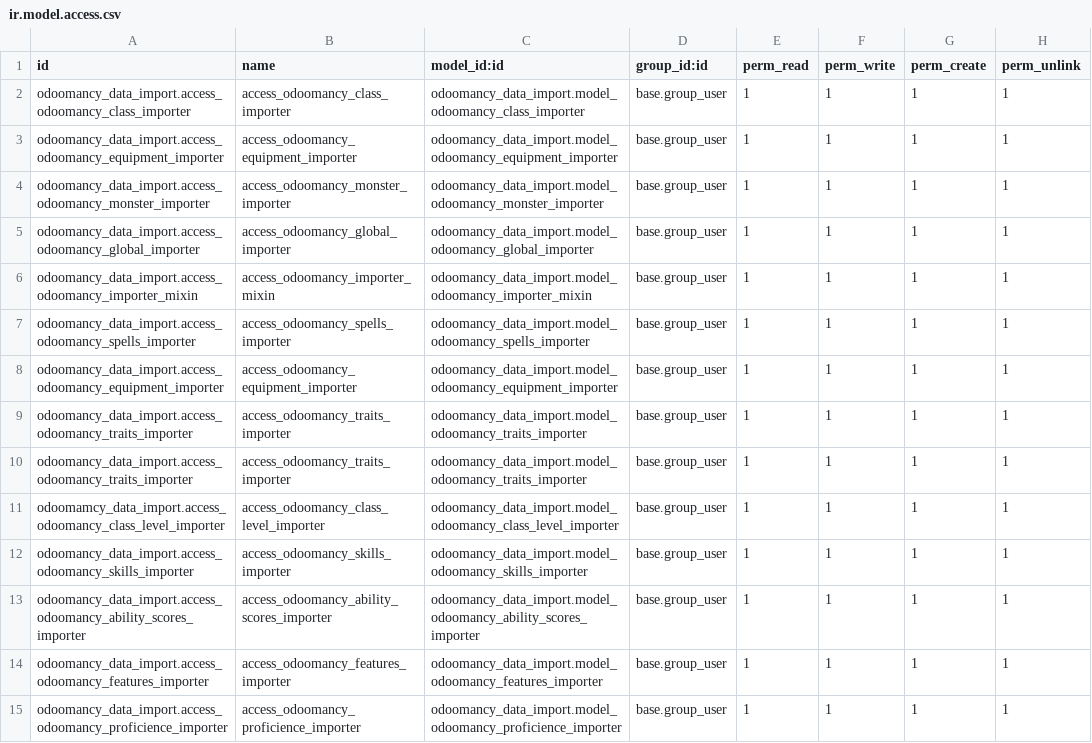
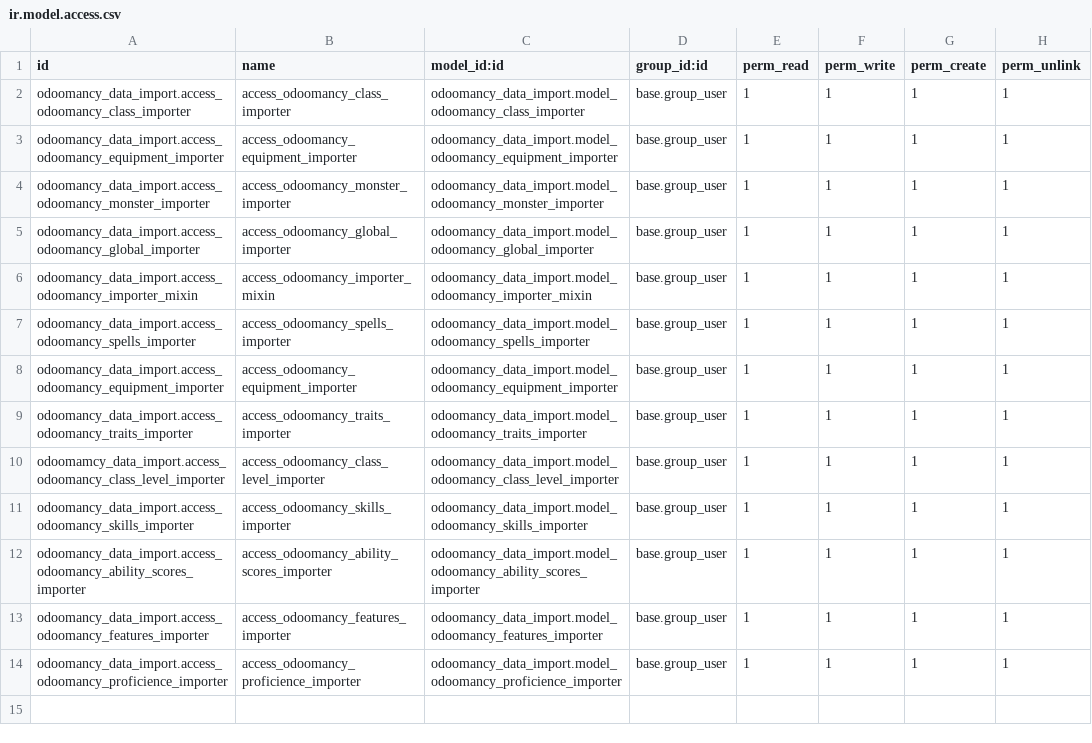
Before and after one commit to JLandion/Odoomancy, a CSV file: odoomancy_data_import/security/ir.model.access.csv, drawn as a sheet; the diff names each change by its address in the sheet, - before the commit and + after, or states it on an @@ line.

Commit message:
Add traits and importer to class branch

```diff
--- a/odoomancy_data_import/security/ir.model.access.csv
+++ b/odoomancy_data_import/security/ir.model.access.csv
-row 10: odoomancy_data_import.access_odoomancy_traits_importer | access_odoomancy_traits_importer | odoomancy_data_import.model_odoomancy_traits_importer | base.group_user | 1 | 1 | 1 | 1
```
Also changed, not shown: odoomancy/security/ir.model.access.csv, 5 other files.
